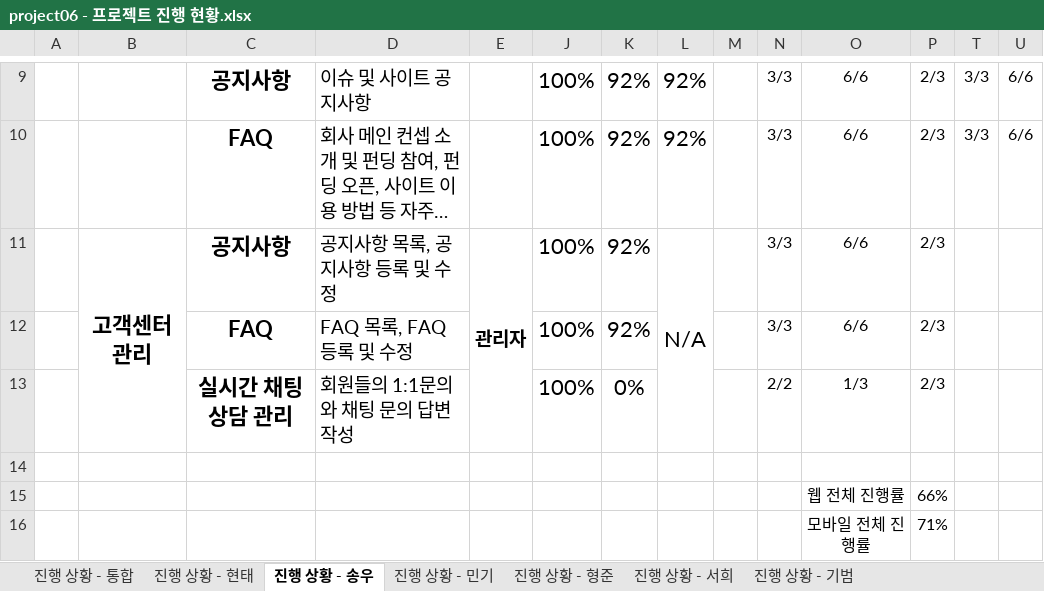
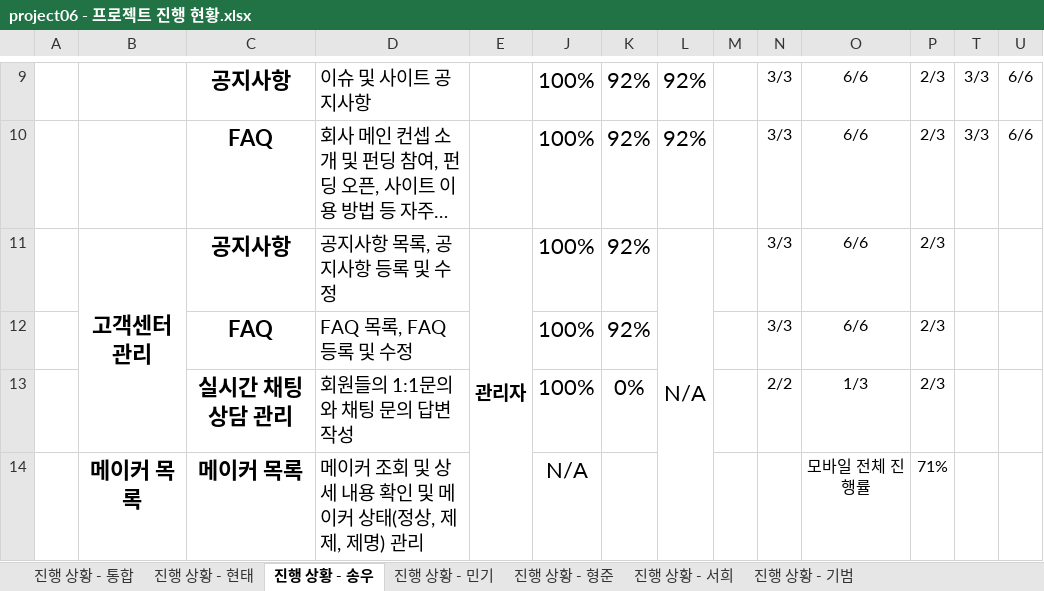
Before and after one commit to hhsw07/ezen-academy-projects, an Excel workbook: 4. 진행현황/project06 - 프로젝트 진행 현황.xlsx, sheet 진행 상황 - 송우, drawn as a sheet; only a part is shown, gaps mark what is left out; long unchanged cells end in …; values as stored, in another font and other column widths than the file's, no borders; removed rows and columns are numbered as before the commit, all else as after; rows hold the shown columns only; the diff names each change by its address in the sheet, - before the commit and + after, or states it on an @@ line.

```diff
--- a/4. 진행현황/project06 - 프로젝트 진행 현황.xlsx (sheet 진행 상황 - 송우)
+++ b/4. 진행현황/project06 - 프로젝트 진행 현황.xlsx (sheet 진행 상황 - 송우)
-E11:E13 merged
+E11:E14 merged
-L11:L13 merged
+L11:L14 merged
-row 14: (empty)
+row 14:  | 메이커 목록 | 메이커 목록 | 메이커 조회 및 상세 내용 확인 및 메이커 상태(정상, 제제, 제명) 관리 |  | N/A |  |  |  |  | 모바일 전체 진행률 | 71%
-row 15:  |  |  |  |  |  |  |  |  |  | 웹 전체 진행률 | 66%
-row 16:  |  |  |  |  |  |  |  |  |  | 모바일 전체 진행률 | 71%
```
Also changed, not shown: sheet 진행 상황 - 서희, sheet 진행 상황 - 형준.
